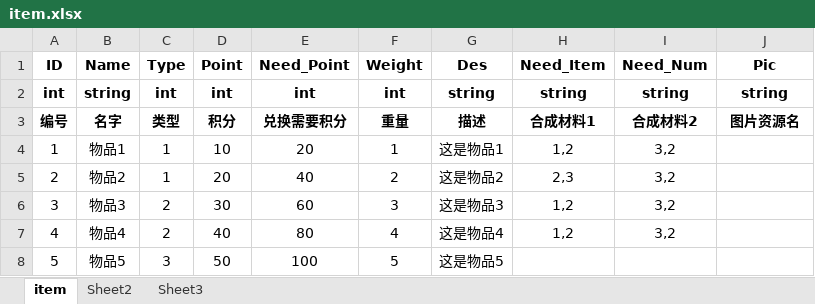
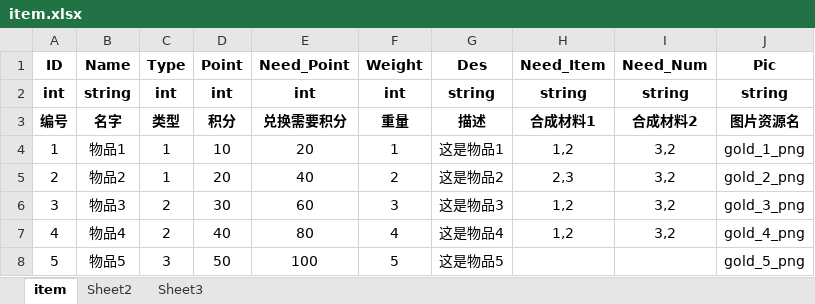
Before and after one commit to Theed4kK/MiGong, an Excel workbook: doc/配置/item.xlsx, sheet item, drawn as a sheet; values as stored, in another font and other column widths than the file's, no borders; the diff names each change by its address in the sheet, - before the commit and + after, or states it on an @@ line.

```diff
--- a/doc/配置/item.xlsx (sheet item)
+++ b/doc/配置/item.xlsx (sheet item)
-J4 (Pic): (empty)
+J4 (Pic): gold_1_png
-J5 (Pic): (empty)
+J5 (Pic): gold_2_png
-J6 (Pic): (empty)
+J6 (Pic): gold_3_png
-J7 (Pic): (empty)
+J7 (Pic): gold_4_png
-J8 (Pic): (empty)
+J8 (Pic): gold_5_png
```
Also changed, not shown: doc/配置/map.xlsx, 21 other files.
